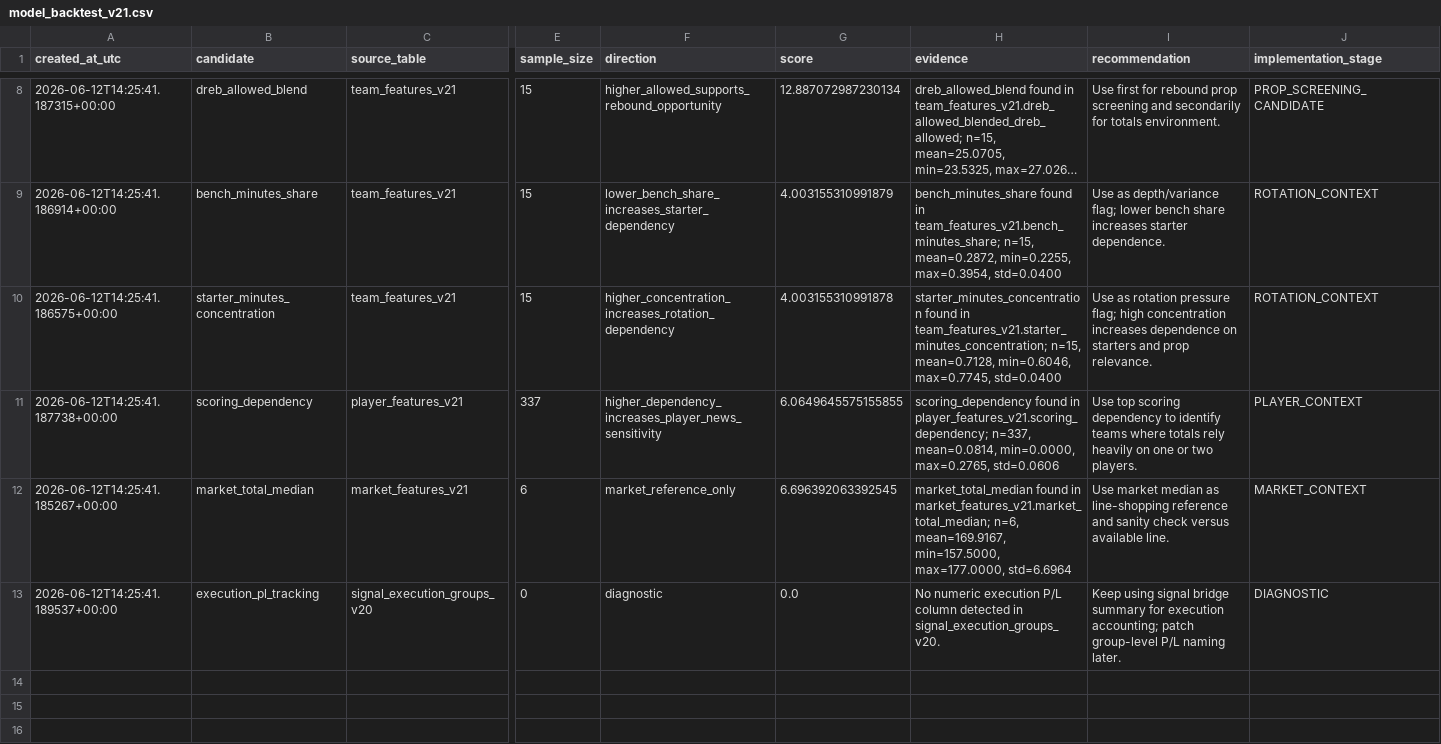
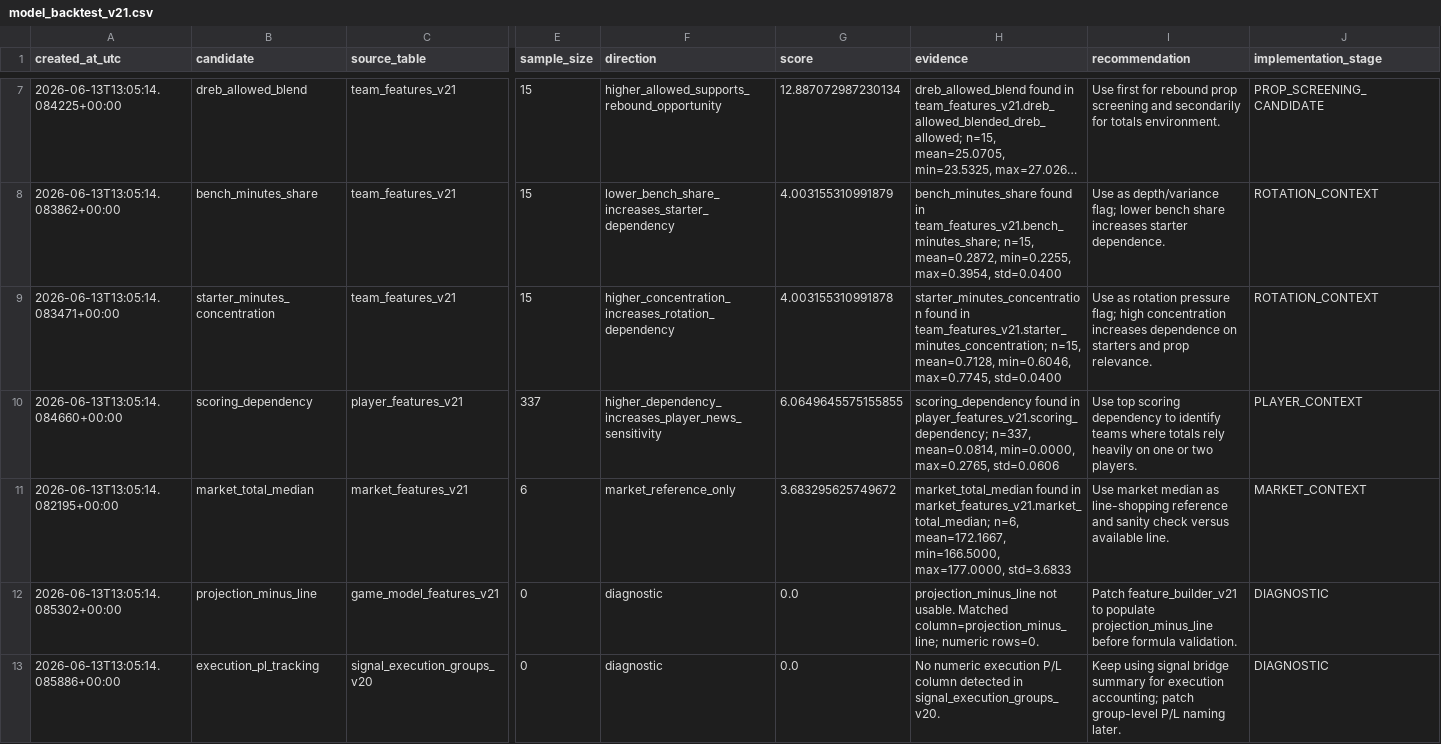
Before and after one commit to damoutinho11-art/wnba-edge-lab, a CSV file: wnba_outputs/model_backtest_v21.csv, drawn as a sheet; only a part is shown, gaps mark what is left out; long unchanged cells end in …; addresses are those after the commit; rows hold the shown columns only; the diff covers the shown part only; the diff names each change by its address in the sheet, - before the commit and + after, or states it on an @@ line.

```diff
--- a/wnba_outputs/model_backtest_v21.csv
+++ b/wnba_outputs/model_backtest_v21.csv
-A7 (created_at_utc): 2026-06-12T14:25:41.187315+00:00
+A7 (created_at_utc): 2026-06-13T13:05:14.084225+00:00
-A8 (created_at_utc): 2026-06-12T14:25:41.186914+00:00
+A8 (created_at_utc): 2026-06-13T13:05:14.083862+00:00
-A9 (created_at_utc): 2026-06-12T14:25:41.186575+00:00
+A9 (created_at_utc): 2026-06-13T13:05:14.083471+00:00
-A10 (created_at_utc): 2026-06-12T14:25:41.187738+00:00
+A10 (created_at_utc): 2026-06-13T13:05:14.084660+00:00
-A11 (created_at_utc): 2026-06-12T14:25:41.185267+00:00
+A11 (created_at_utc): 2026-06-13T13:05:14.082195+00:00
-G11 (score): 6.696392063392545
+G11 (score): 3.683295625749672
-H11 (evidence): …market_features_v21.market_total_median; n=6, mean=169.9167, min=157.5000, max=177.0000, std=6.6964
+H11 (evidence): …market_features_v21.market_total_median; n=6, mean=172.1667, min=166.5000, max=177.0000, std=3.6833
+row 12: 2026-06-13T13:05:14.085302+00:00 | projection_minus_line | game_model_features_v21 | 0 | diagnostic | 0.0 | projection_minus_line not usable. Matched column=projection_minus_line; numeric rows=0. | Patch feature_builder_v21 to populate projection_minus_line before formula validation. | DIAGNOSTIC
-A13 (created_at_utc): 2026-06-12T14:25:41.189537+00:00
+A13 (created_at_utc): 2026-06-13T13:05:14.085886+00:00
```
Also changed, not shown: 1 removed row and 10 edited cells elsewhere in this file, wnba_outputs/feature_diagnostics_v21.csv, wnba_outputs/hermes_advisory_queue_v21.csv, 35 other files.
